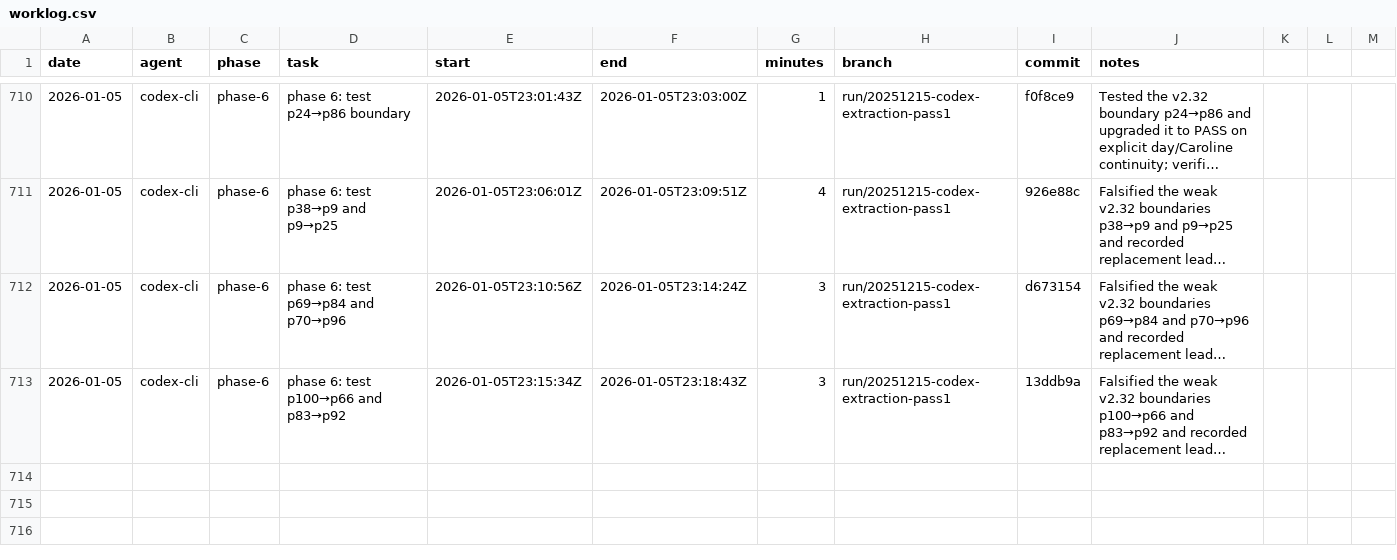
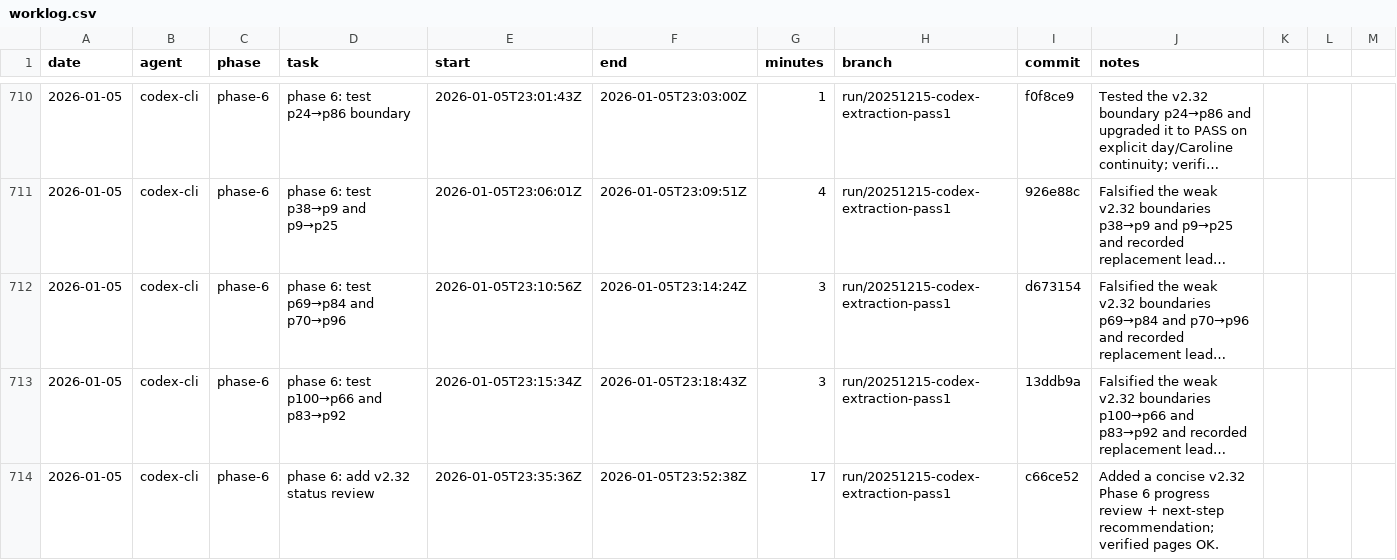
Before and after one commit to seanbetts/cains-jawbone, a CSV file: Worklog/worklog.csv, drawn as a sheet; only a part is shown, gaps mark what is left out; long unchanged cells end in …; the diff names each change by its address in the sheet, - before the commit and + after, or states it on an @@ line.

Commit message:
Worklog: phase 6 status review session

```diff
--- a/Worklog/worklog.csv
+++ b/Worklog/worklog.csv
+row 714: 2026-01-05 | codex-cli | phase-6 | phase 6: add v2.32 status review | 2026-01-05T23:35:36Z | 2026-01-05T23:52:38Z | 17 | run/20251215-codex-extraction-pass1 | c66ce52 | Added a concise v2.32 Phase 6 progress review + next-step recommendation; verified pages OK.
```
